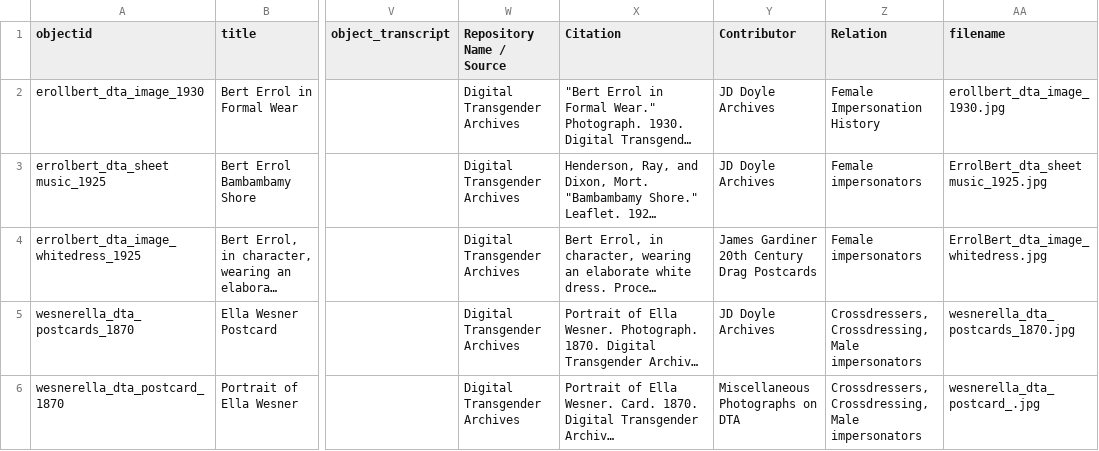
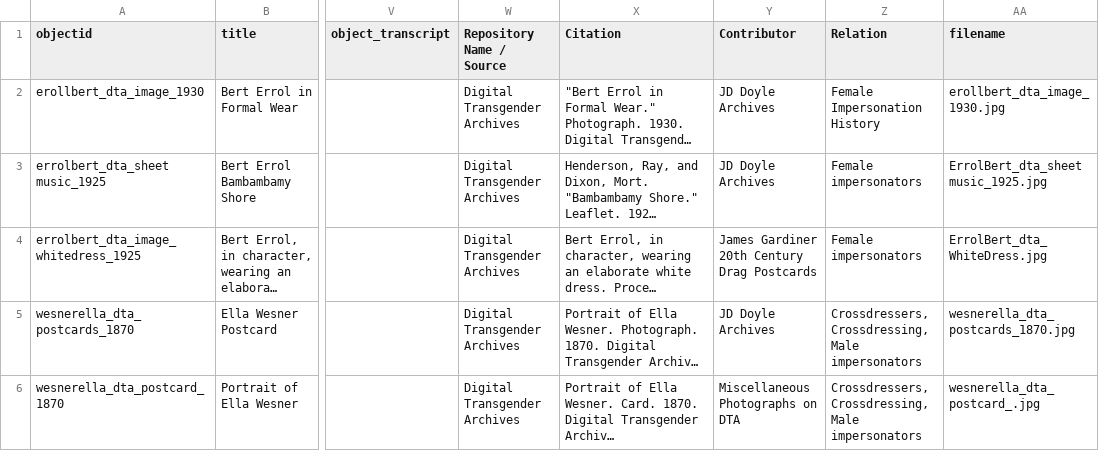
Before and after one commit to LIBDSCI350m-Fall25/Fitzhugh-demo, a CSV file: _data/fitzhugh-demo.csv, drawn as a sheet; only a part is shown, gaps mark what is left out; long unchanged cells end in …; the diff names each change by its address in the sheet, - before the commit and + after, or states it on an @@ line.

Commit message:
Add files via upload
fixed white dress again

```diff
--- a/_data/fitzhugh-demo.csv
+++ b/_data/fitzhugh-demo.csv
-AA4 (filename): ErrolBert_dta_image_whitedress.jpg
+AA4 (filename): ErrolBert_dta_WhiteDress.jpg
```
